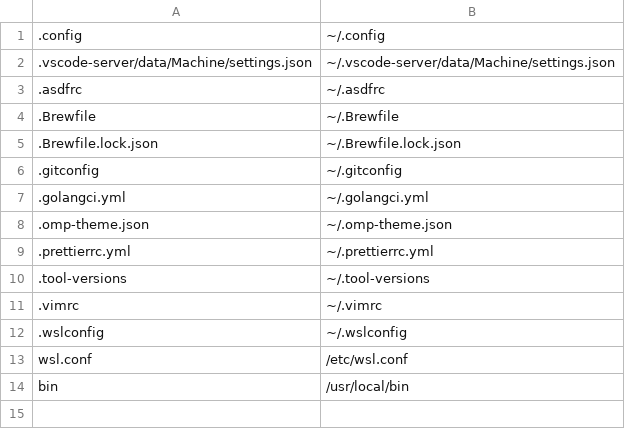
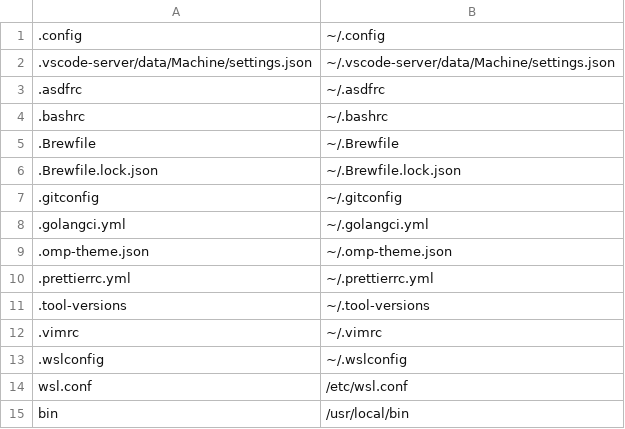
Before and after one commit to ras0q/dotfiles, a CSV file: wsl_symboliclink.csv, drawn as a sheet.

Commit message:
:sparkles: add .bashrc

```diff
--- a/wsl_symboliclink.csv
+++ b/wsl_symboliclink.csv
@@ -3,2 +3,3 @@
 .asdfrc,~/.asdfrc
+.bashrc,~/.bashrc
 .Brewfile,~/.Brewfile
```
Also changed, not shown: 1 other file.
